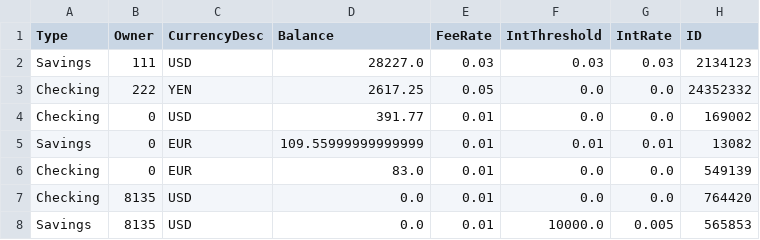
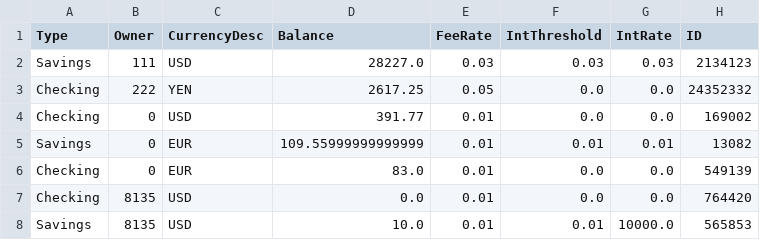
Before and after one commit to tsbraun1891/611FinalProject, a CSV file: data/Accounts_old.csv, drawn as a sheet.

```diff
--- a/data/Accounts_old.csv
+++ b/data/Accounts_old.csv
@@ -7,2 +7,2 @@ Checking,0,EUR,83.0,0.01,0.0,0.0,549139
 Checking,8135,USD,0.0,0.01,0.0,0.0,764420
-Savings,8135,USD,0.0,0.01,10000.0,0.005,565853
+Savings,8135,USD,10.0,0.01,0.01,10000.0,565853
```
Also changed, not shown: 4 other files.
